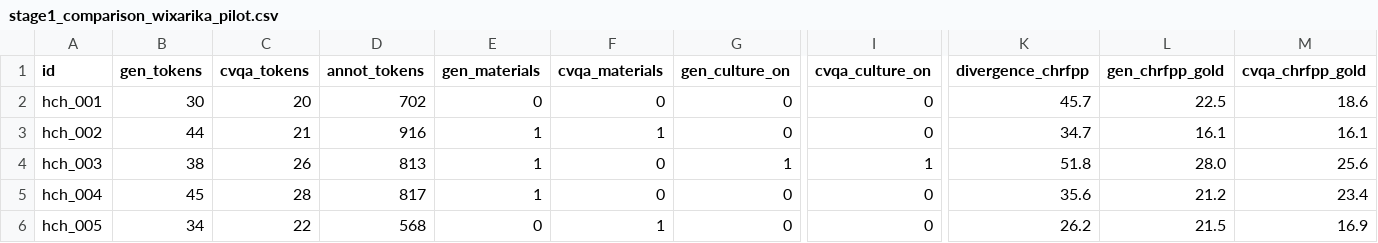
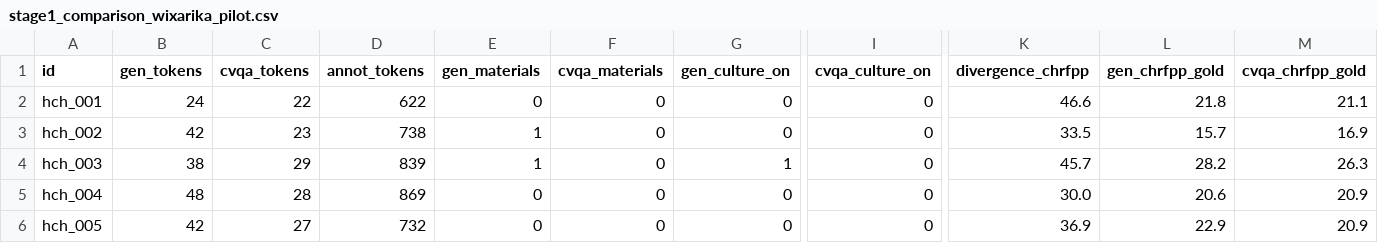
Before and after one commit to romit-basak/CICIL, a CSV file: outputs/stage1_comparison_wixarika_pilot.csv, drawn as a sheet; only a part is shown, gaps mark what is left out; the diff covers the shown part only; the diff names each change by its address in the sheet, - before the commit and + after, or states it on an @@ line.

```diff
--- a/outputs/stage1_comparison_wixarika_pilot.csv
+++ b/outputs/stage1_comparison_wixarika_pilot.csv
-B2 (gen_tokens): 30
+B2 (gen_tokens): 24
-C2 (cvqa_tokens): 20
+C2 (cvqa_tokens): 22
-D2 (annot_tokens): 702
+D2 (annot_tokens): 622
-K2 (divergence_chrfpp): 45.7
+K2 (divergence_chrfpp): 46.6
-L2 (gen_chrfpp_gold): 22.5
+L2 (gen_chrfpp_gold): 21.8
-M2 (cvqa_chrfpp_gold): 18.6
+M2 (cvqa_chrfpp_gold): 21.1
-B3 (gen_tokens): 44
+B3 (gen_tokens): 42
-C3 (cvqa_tokens): 21
+C3 (cvqa_tokens): 23
-D3 (annot_tokens): 916
+D3 (annot_tokens): 738
-F3 (cvqa_materials): 1
+F3 (cvqa_materials): 0
-K3 (divergence_chrfpp): 34.7
+K3 (divergence_chrfpp): 33.5
-L3 (gen_chrfpp_gold): 16.1
+L3 (gen_chrfpp_gold): 15.7
-M3 (cvqa_chrfpp_gold): 16.1
+M3 (cvqa_chrfpp_gold): 16.9
-C4 (cvqa_tokens): 26
+C4 (cvqa_tokens): 29
-D4 (annot_tokens): 813
+D4 (annot_tokens): 839
-I4 (cvqa_culture_on): 1
+I4 (cvqa_culture_on): 0
-K4 (divergence_chrfpp): 51.8
+K4 (divergence_chrfpp): 45.7
-L4 (gen_chrfpp_gold): 28.0
+L4 (gen_chrfpp_gold): 28.2
-M4 (cvqa_chrfpp_gold): 25.6
+M4 (cvqa_chrfpp_gold): 26.3
-B5 (gen_tokens): 45
+B5 (gen_tokens): 48
-D5 (annot_tokens): 817
+D5 (annot_tokens): 869
-E5 (gen_materials): 1
+E5 (gen_materials): 0
-K5 (divergence_chrfpp): 35.6
+K5 (divergence_chrfpp): 30.0
-L5 (gen_chrfpp_gold): 21.2
+L5 (gen_chrfpp_gold): 20.6
-M5 (cvqa_chrfpp_gold): 23.4
+M5 (cvqa_chrfpp_gold): 20.9
-B6 (gen_tokens): 34
+B6 (gen_tokens): 42
-C6 (cvqa_tokens): 22
+C6 (cvqa_tokens): 27
-D6 (annot_tokens): 568
+D6 (annot_tokens): 732
-F6 (cvqa_materials): 1
+F6 (cvqa_materials): 0
-K6 (divergence_chrfpp): 26.2
+K6 (divergence_chrfpp): 36.9
-L6 (gen_chrfpp_gold): 21.5
+L6 (gen_chrfpp_gold): 22.9
-M6 (cvqa_chrfpp_gold): 16.9
+M6 (cvqa_chrfpp_gold): 20.9
```
Also changed, not shown: 85 edited cells elsewhere in this file, 12 other files.
